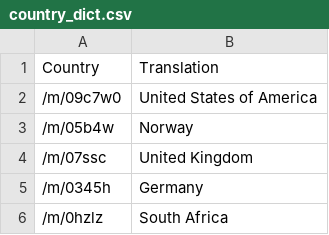
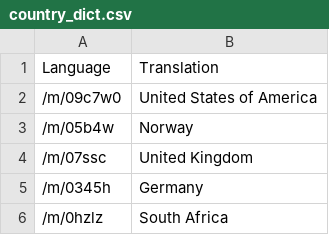
Before and after one commit to epfl-ada/ada-2024-project-microbiotaandco, a CSV file: src/data/country_dict.csv, drawn as a sheet; only a part is shown.

```diff
--- a/src/data/country_dict.csv
+++ b/src/data/country_dict.csv
@@ -1,2 +1,2 @@
-Country,Translation
+Language,Translation
 /m/09c7w0,United States of America
```
Also changed, not shown: src/data/language_dict.csv, 2 other files.
